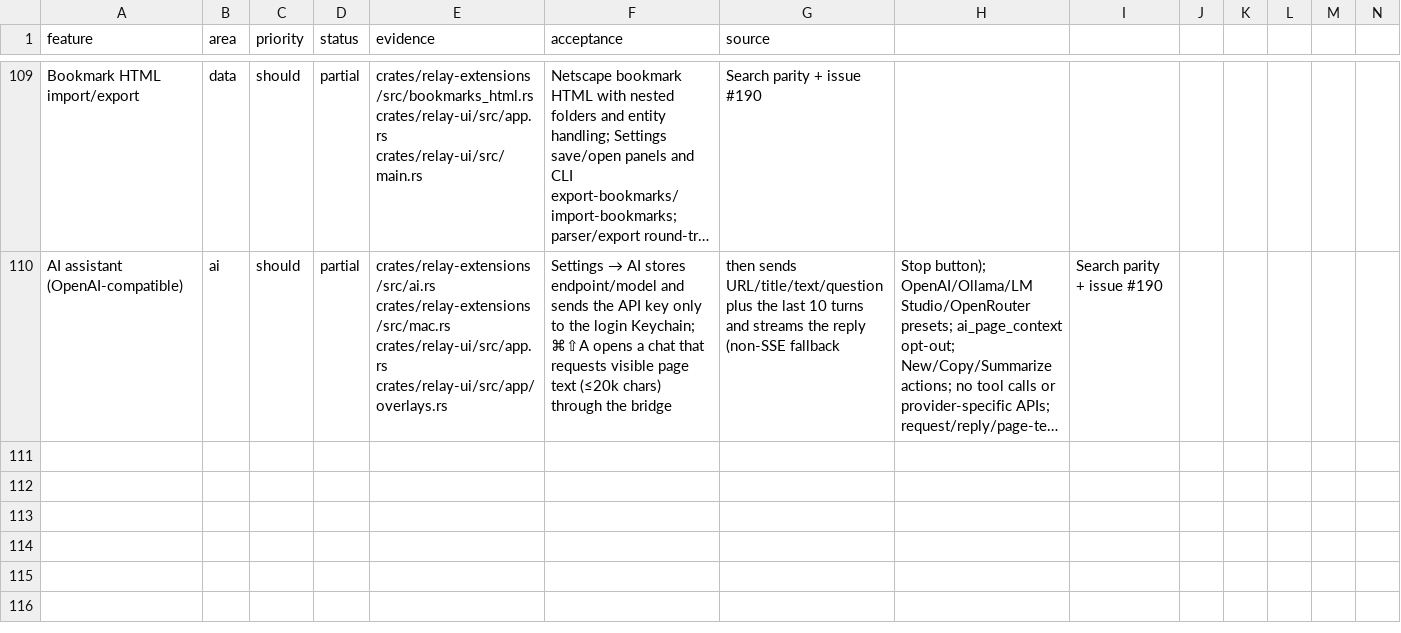
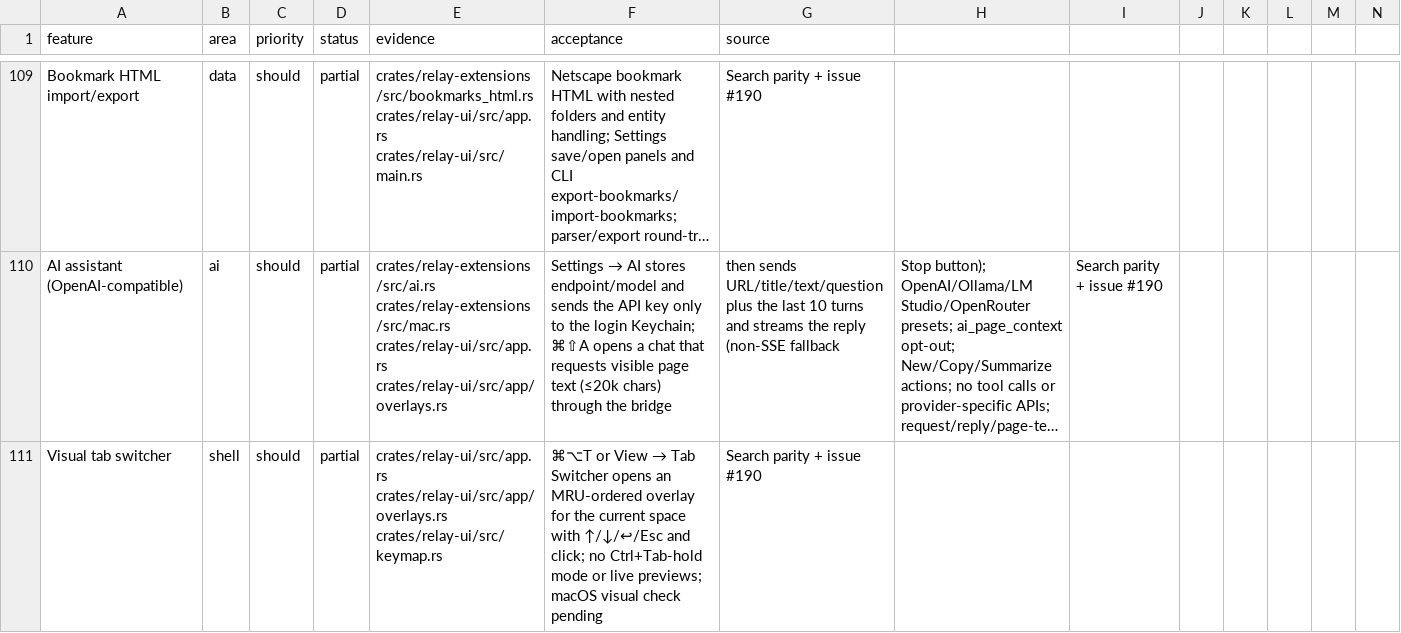
Before and after one commit to TomSzenessy/RelayBrowser, a CSV file: docs/product/features.csv, drawn as a sheet; only a part is shown, gaps mark what is left out; long unchanged cells end in …; rows hold the shown columns only; the diff names each change by its address in the sheet, - before the commit and + after, or states it on an @@ line.

Commit message:
feat(tabs): visual MRU tab switcher (#190)
⌘⌥T/View opens a current-space switcher ordered by MRU: up/down/tab selects,
Return activates, Esc/outside click cancels, and rows are clickable. Adds the
action, palette command, menu item, and design/keymap entries.

```diff
--- a/docs/product/features.csv
+++ b/docs/product/features.csv
+row 111: Visual tab switcher | shell | should | partial | crates/relay-ui/src/app.rs crates/relay-ui/src/app/overlays.rs crates/relay-ui/src/keymap.rs | ⌘⌥T or View → Tab Switcher opens an MRU-ordered overlay for the current space with ↑/↓/↩/Esc and click; no Ctrl+Tab-hold mode or live previews; macOS visual check pending | Search parity + issue #190
```
Also changed, not shown: 10 other files.
